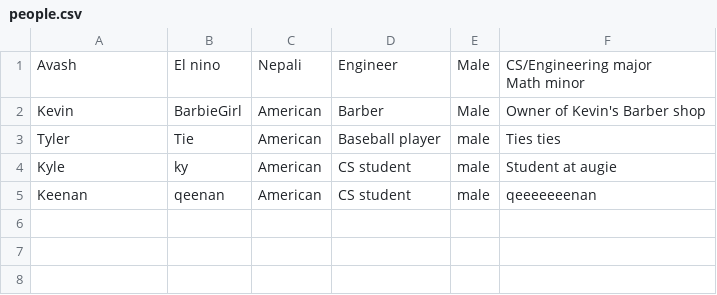
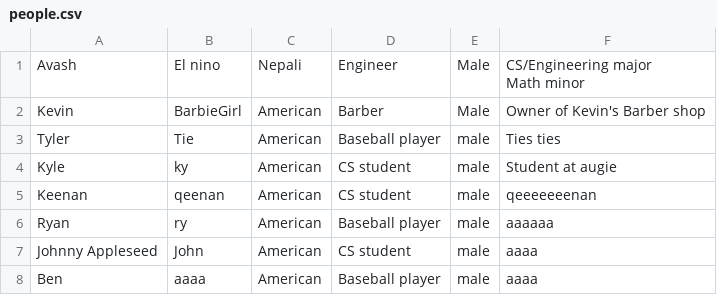
Before and after one commit to Elliyos/artware, a CSV file: DownyProject/data/people.csv, drawn as a sheet.

```diff
--- a/DownyProject/data/people.csv
+++ b/DownyProject/data/people.csv
@@ -7 +7,4 @@ Math minor
 "Keenan","qeenan","American","CS student","male","qeeeeeeenan"
+"Ryan","ry","American","Baseball player","male","aaaaaa"
+"Johnny Appleseed","John","American","CS student","male","aaaa"
+"Ben","aaaa","American","Baseball player","male","aaaa"
```
Also changed, not shown: DownyProject/data/connections.csv, 3 other files.
